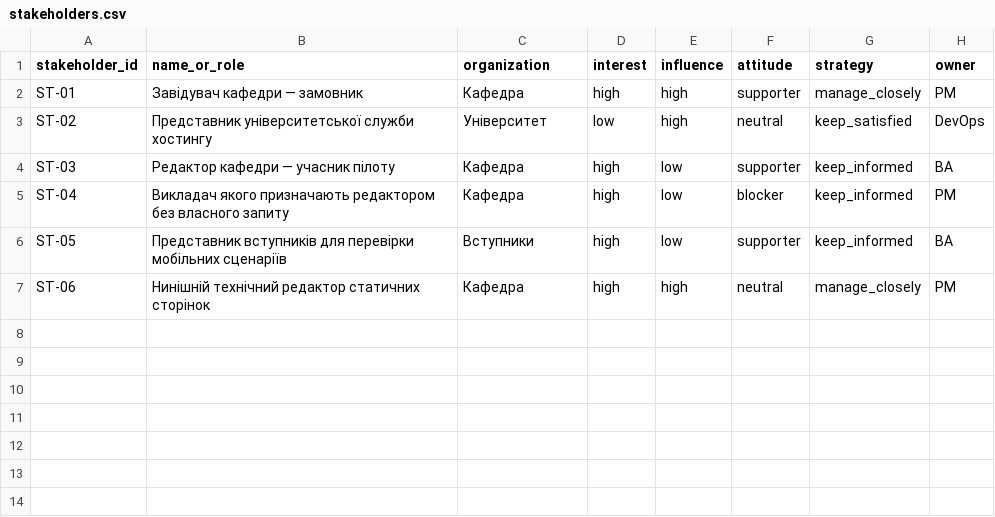
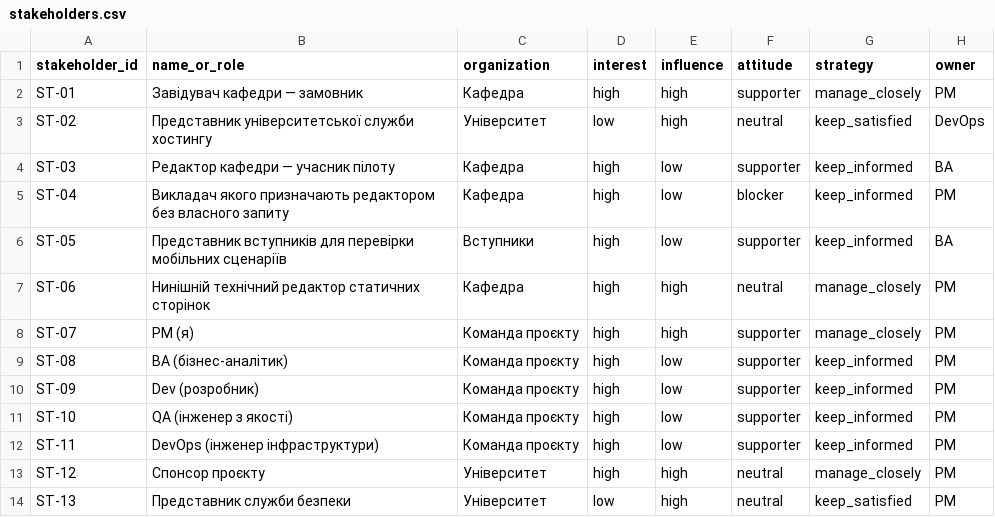
Before and after one commit to MULIYWKOLNIK/pm-2026-kn42-fesiuk, a CSV file: lr05_charter/stakeholders.csv, drawn as a sheet; the diff names each change by its address in the sheet, - before the commit and + after, or states it on an @@ line.

```diff
--- a/lr05_charter/stakeholders.csv
+++ b/lr05_charter/stakeholders.csv
+row 8: ST-07 | PM (я) | Команда проєкту | high | high | supporter | manage_closely | PM
+row 9: ST-08 | BA (бізнес-аналітик) | Команда проєкту | high | low | supporter | keep_informed | PM
+row 10: ST-09 | Dev (розробник) | Команда проєкту | high | low | supporter | keep_informed | PM
+row 11: ST-10 | QA (інженер з якості) | Команда проєкту | high | low | supporter | keep_informed | PM
+row 12: ST-11 | DevOps (інженер інфраструктури) | Команда проєкту | high | low | supporter | keep_informed | PM
+row 13: ST-12 | Спонсор проєкту | Університет | high | high | neutral | manage_closely | PM
+row 14: ST-13 | Представник служби безпеки | Університет | low | high | neutral | keep_satisfied | PM
```
Also changed, not shown: 3 other files.
